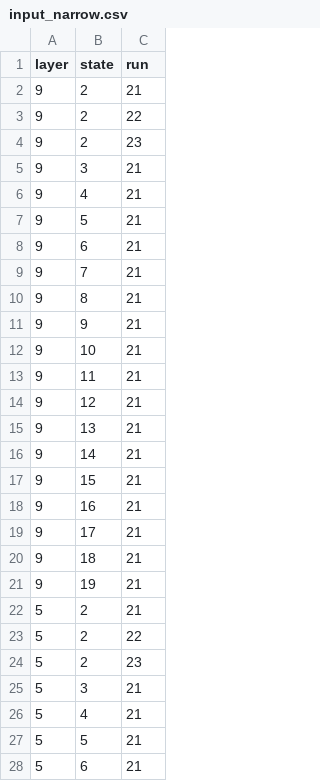
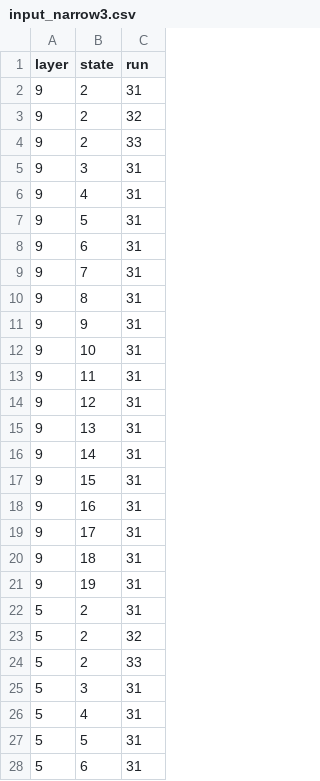
Before and after one commit to PlanetExp/ca-rnn, a CSV file: conv_ca/jobs/input_narrow3.csv (was conv_ca/jobs/input_narrow.csv), drawn as a sheet; only a part is shown; the diff covers the shown part only.

```diff
--- a/conv_ca/jobs/input_narrow.csv
+++ b/conv_ca/jobs/input_narrow3.csv
@@ -1,28 +1,28 @@
 layer,state,run
-9,2,21
-9,2,22
-9,2,23
-9,3,21
-9,4,21
-9,5,21
-9,6,21
-9,7,21
-9,8,21
-9,9,21
-9,10,21
-9,11,21
-9,12,21
-9,13,21
-9,14,21
-9,15,21
-9,16,21
-9,17,21
-9,18,21
-9,19,21
-5,2,21
-5,2,22
-5,2,23
-5,3,21
-5,4,21
-5,5,21
-5,6,21
+9,2,31
+9,2,32
+9,2,33
+9,3,31
+9,4,31
+9,5,31
+9,6,31
+9,7,31
+9,8,31
+9,9,31
+9,10,31
+9,11,31
+9,12,31
+9,13,31
+9,14,31
+9,15,31
+9,16,31
+9,17,31
+9,18,31
+9,19,31
+5,2,31
+5,2,32
+5,2,33
+5,3,31
+5,4,31
+5,5,31
+5,6,31
```
Also changed, not shown: 13 edited cells elsewhere in this file, 2 other files.
